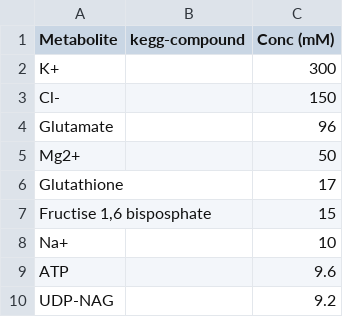
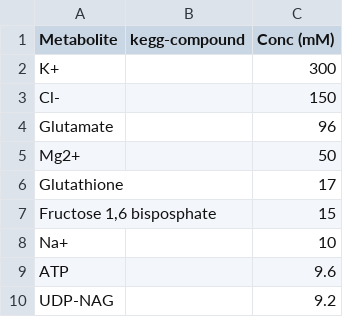
Before and after one commit to jnsturgis/LUCA_model, a CSV file: data/Bionumber_concentrations.csv, drawn as a sheet; only a part is shown.

```diff
--- a/data/Bionumber_concentrations.csv
+++ b/data/Bionumber_concentrations.csv
@@ -6,3 +6,3 @@
 "Glutathione"		17
-"Fructise 1,6 bisposphate"		15
+"Fructose 1,6 bisposphate"		15
 "Na+"		10
```
Also changed, not shown: 2 other files.
